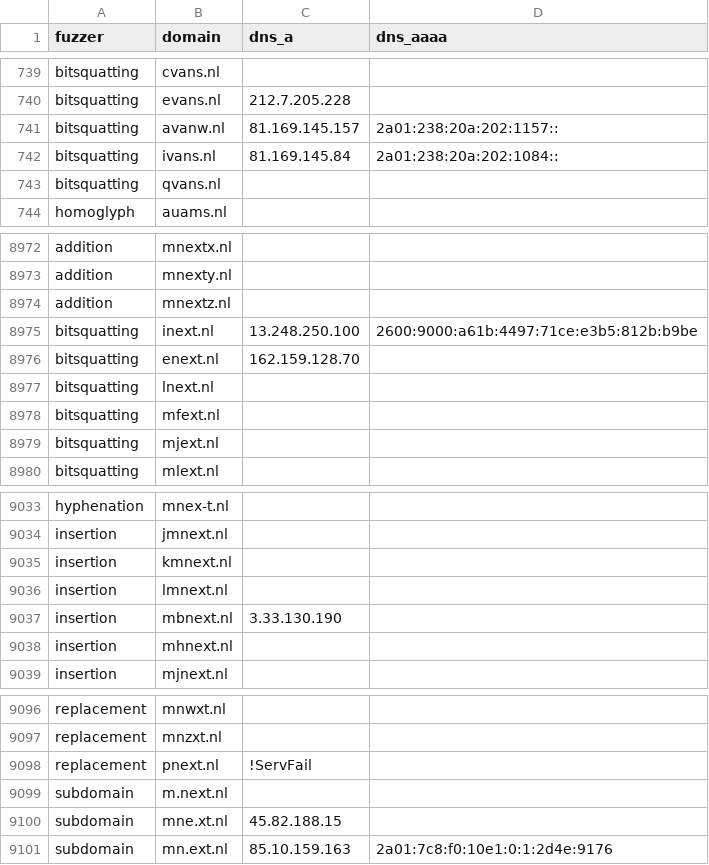
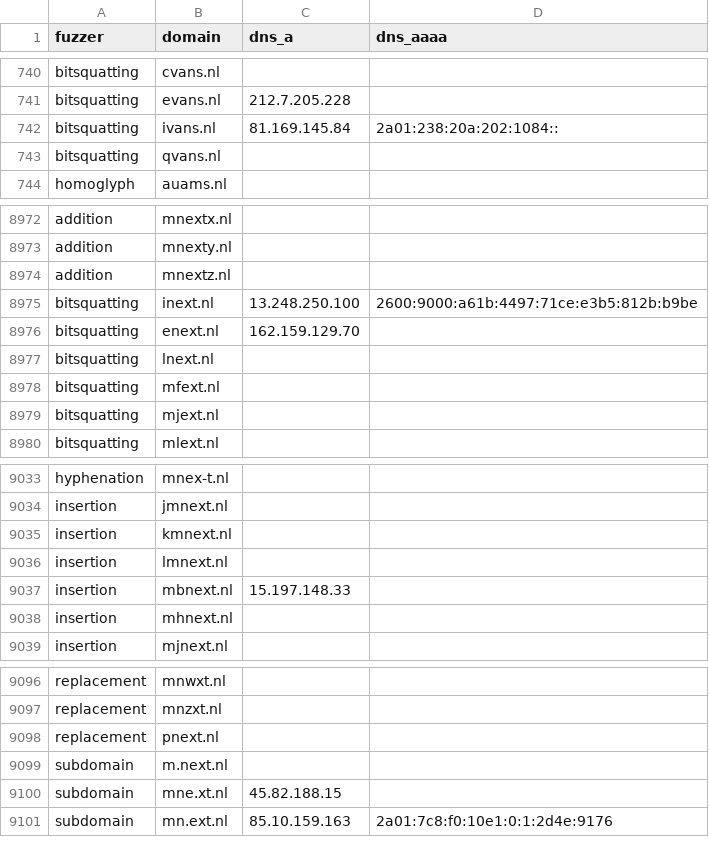
Before and after one commit to kqlen/Lists, a CSV file: DNSTWIST/data/dnstwist_all.csv, drawn as a sheet; only a part is shown, gaps mark what is left out; the diff covers the shown part only.

```diff
--- a/DNSTWIST/data/dnstwist_all.csv
+++ b/DNSTWIST/data/dnstwist_all.csv
@@ -740,3 +741,2 @@ bitsquatting,cvans.nl,,
 bitsquatting,evans.nl,212.7.205.228,
-bitsquatting,avanw.nl,81.169.145.157,2a01:238:20a:202:1157::
 bitsquatting,ivans.nl,81.169.145.84,2a01:238:20a:202:1084::
@@ -8975,3 +8975,3 @@ addition,mnextz.nl,,
 bitsquatting,inext.nl,13.248.250.100,2600:9000:a61b:4497:71ce:e3b5:812b:b9be
-bitsquatting,enext.nl,162.159.128.70,
+bitsquatting,enext.nl,162.159.129.70,
 bitsquatting,lnext.nl,,
@@ -9036,3 +9036,3 @@ insertion,kmnext.nl,,
 insertion,lmnext.nl,,
-insertion,mbnext.nl,3.33.130.190,
+insertion,mbnext.nl,15.197.148.33,
 insertion,mhnext.nl,,
@@ -9097,3 +9097,3 @@ replacement,mnwxt.nl,,
 replacement,mnzxt.nl,,
-replacement,pnext.nl,!ServFail,
+replacement,pnext.nl,,
 subdomain,m.next.nl,,
```
Also changed, not shown: 1 added row, 1 removed row, 2 moved rows and 9 edited cells elsewhere in this file.
